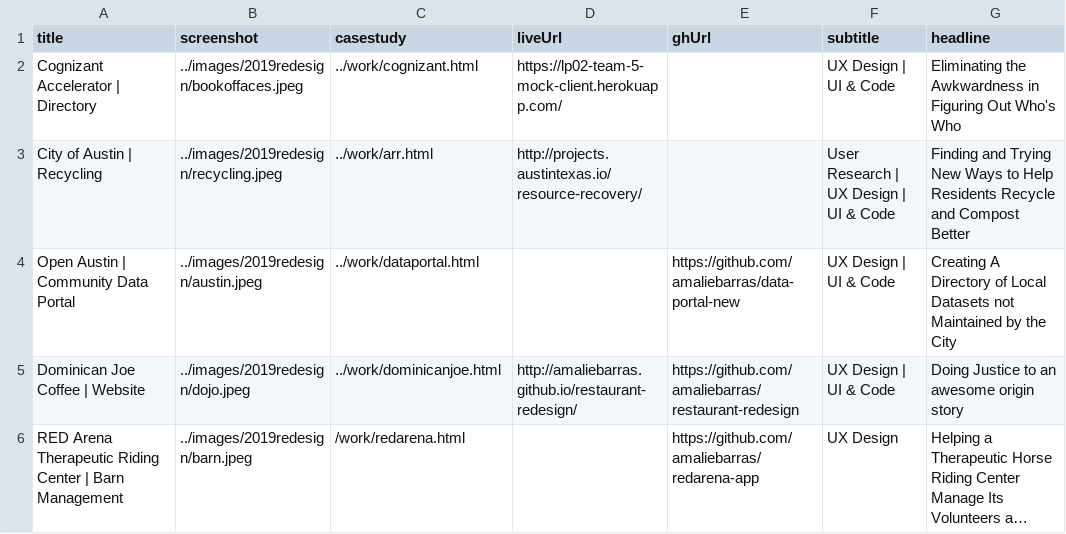
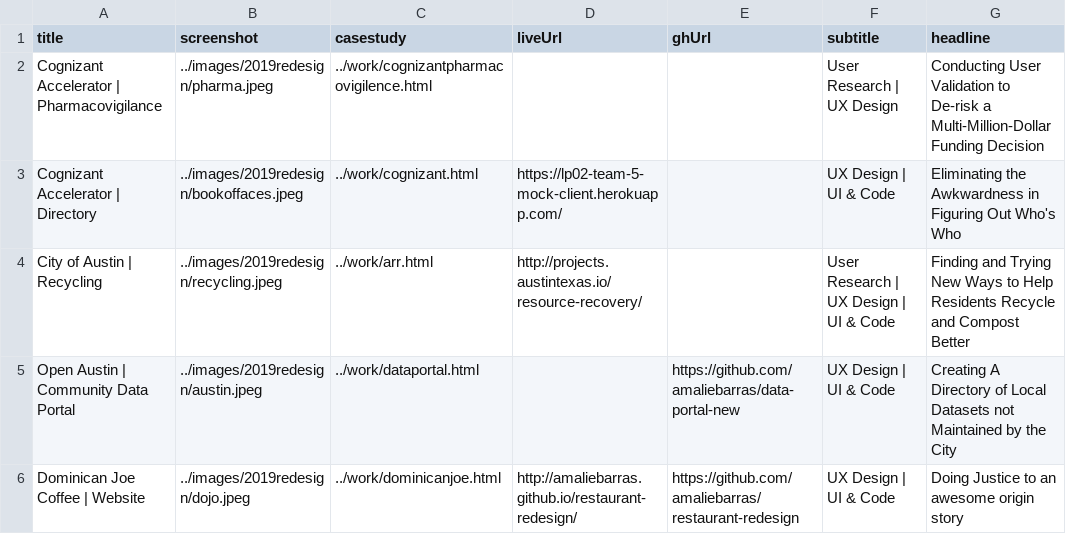
Before and after one commit to amaliebarras/amaliebarras.github.io, a CSV file: _data/work.csv, drawn as a sheet; only a part is shown; the shorter side is filled out with more unchanged rows; long unchanged cells end in ….

Commit message:
Update work.csv

```diff
--- a/_data/work.csv
+++ b/_data/work.csv
@@ -1,2 +1,3 @@
 title,screenshot,casestudy,liveUrl,ghUrl,subtitle,headline
+Cognizant Accelerator | Pharmacovigilance,../images/2019redesign/pharma.jpeg,../work/cognizantpharmacovigilence.html,,,User Research | UX Design,Conducting User Validation to De-risk a Multi-Million-Dollar Funding Decision
 Cognizant Accelerator | Directory,../images/2019redesign/bookoffaces.jpeg,../work/cognizant.html,https://lp02-team-5-mock-client.herokuapp.com/,,UX Design | UI & Code,Eliminating the Awkwardness in Figuring Out Who's Who
```
